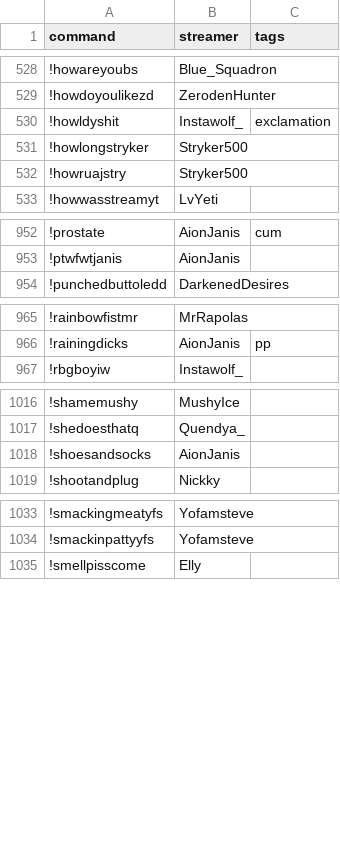
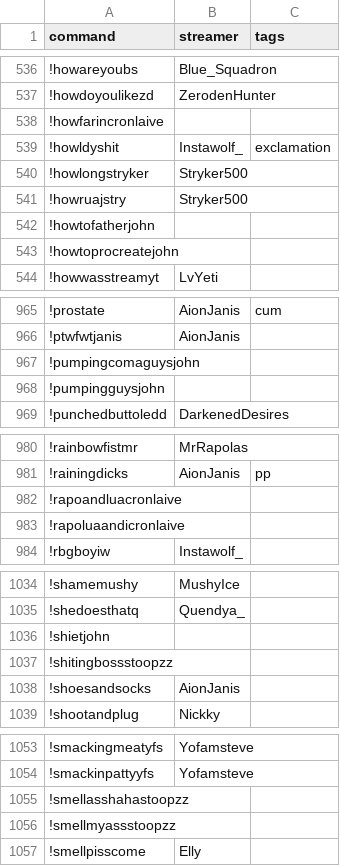
Before and after one commit to aionjanis/aionjanis.github.io, a CSV file: commands.csv, drawn as a sheet; only a part is shown, gaps mark what is left out; the diff covers the shown part only; the diff names each change by its address in the sheet, - before the commit and + after, or states it on an @@ line.

Commit message:
Update commands.csv (2026-04-16T11:37:33.955Z)

```diff
--- a/commands.csv
+++ b/commands.csv
+row 538: !howfarincronlaive
+row 542: !howtofatherjohn
+row 543: !howtoprocreatejohn
+row 967: !pumpingcomaguysjohn
+row 968: !pumpingguysjohn
+row 982: !rapoandluacronlaive
+row 983: !rapoluaandicronlaive
+row 1036: !shietjohn
+row 1037: !shitingbossstoopzz
+row 1055: !smellasshahastoopzz
+row 1056: !smellmyassstoopzz
```
Also changed, not shown: 20 added rows elsewhere in this file.
